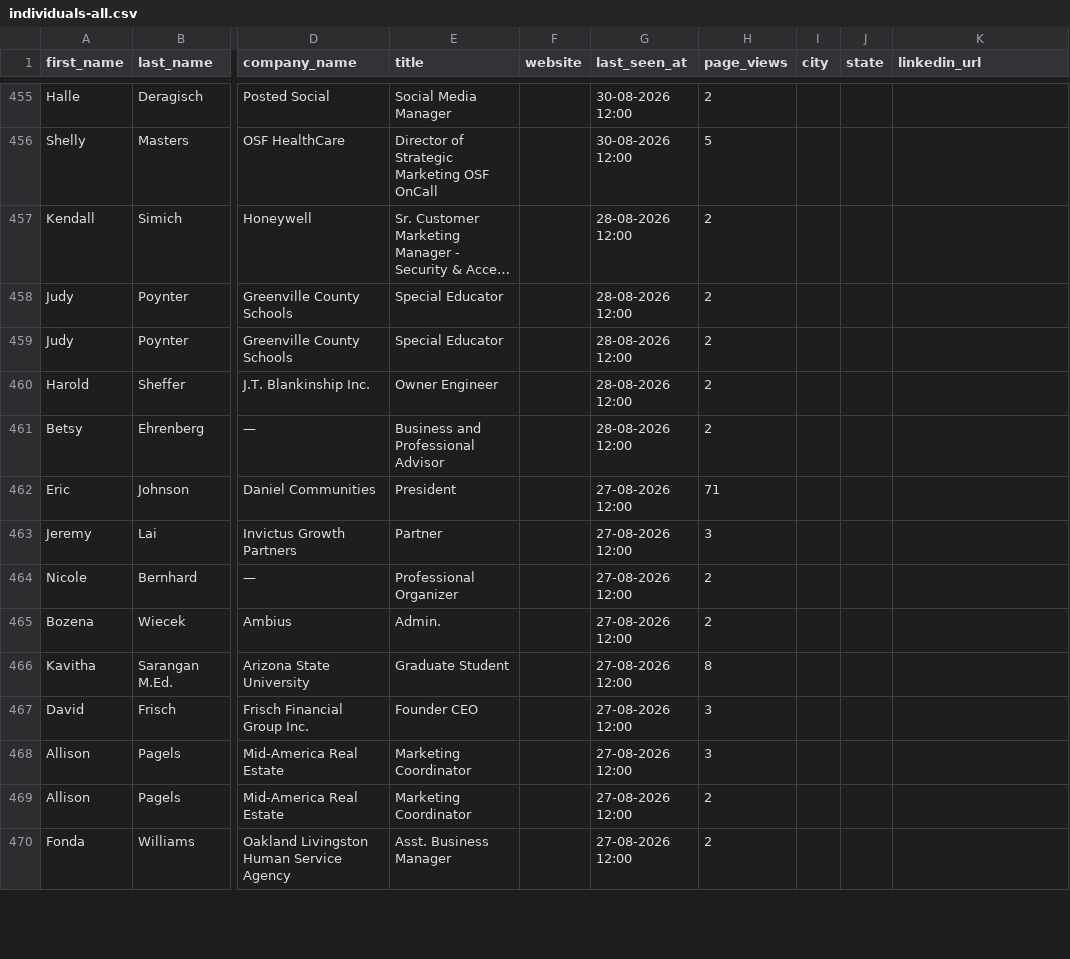
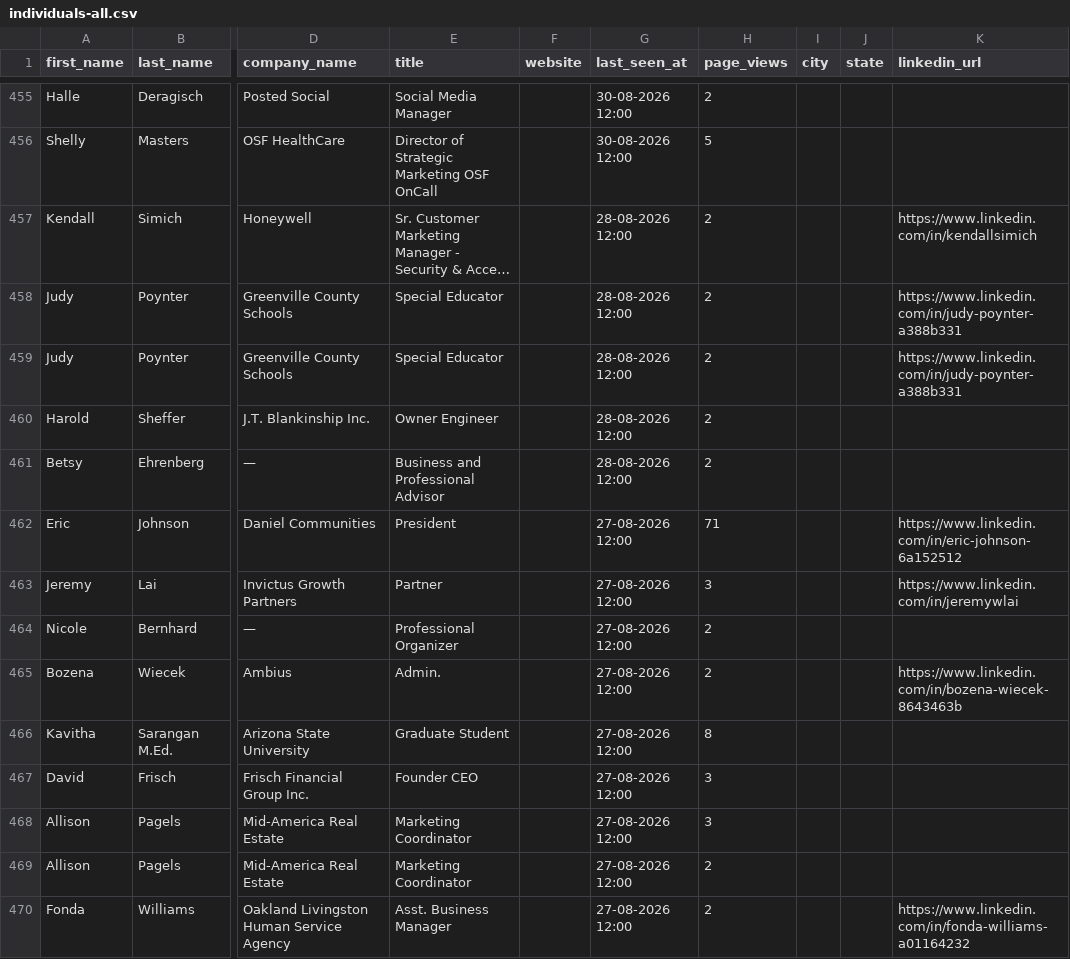
Before and after one commit to raunaktada/visitor-intelligence-dashboard, a CSV file: client/public/data/individuals-all.csv, drawn as a sheet; only a part is shown, gaps mark what is left out; long unchanged cells end in …; the diff covers the shown part only; the diff names each change by its address in the sheet, - before the commit and + after, or states it on an @@ line.

```diff
--- a/client/public/data/individuals-all.csv
+++ b/client/public/data/individuals-all.csv
-K457 (linkedin_url): (empty)
+K457 (linkedin_url): https://www.linkedin.com/in/kendallsimich
-K458:K459 (linkedin_url): (empty)
+K458:K459 (linkedin_url): https://www.linkedin.com/in/judy-poynter-a388b331
-K462 (linkedin_url): (empty)
+K462 (linkedin_url): https://www.linkedin.com/in/eric-johnson-6a152512
-K463 (linkedin_url): (empty)
+K463 (linkedin_url): https://www.linkedin.com/in/jeremywlai
-K465 (linkedin_url): (empty)
+K465 (linkedin_url): https://www.linkedin.com/in/bozena-wiecek-8643463b
-K470 (linkedin_url): (empty)
+K470 (linkedin_url): https://www.linkedin.com/in/fonda-williams-a01164232
```
Also changed, not shown: 59 edited cells elsewhere in this file.
